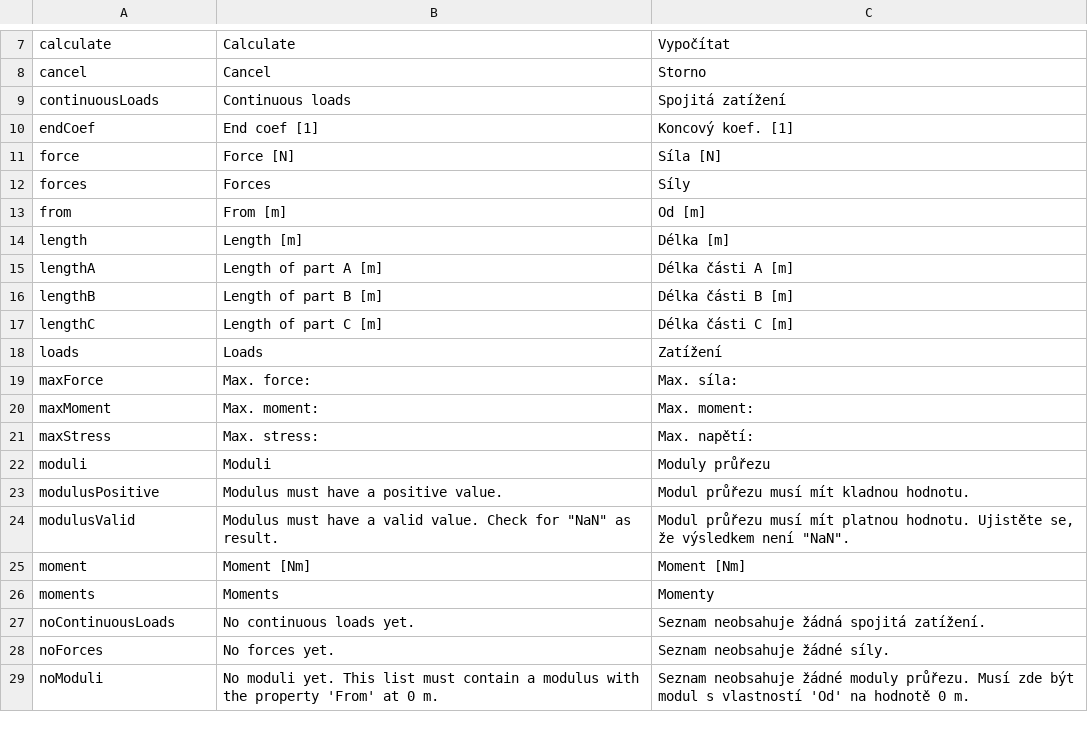
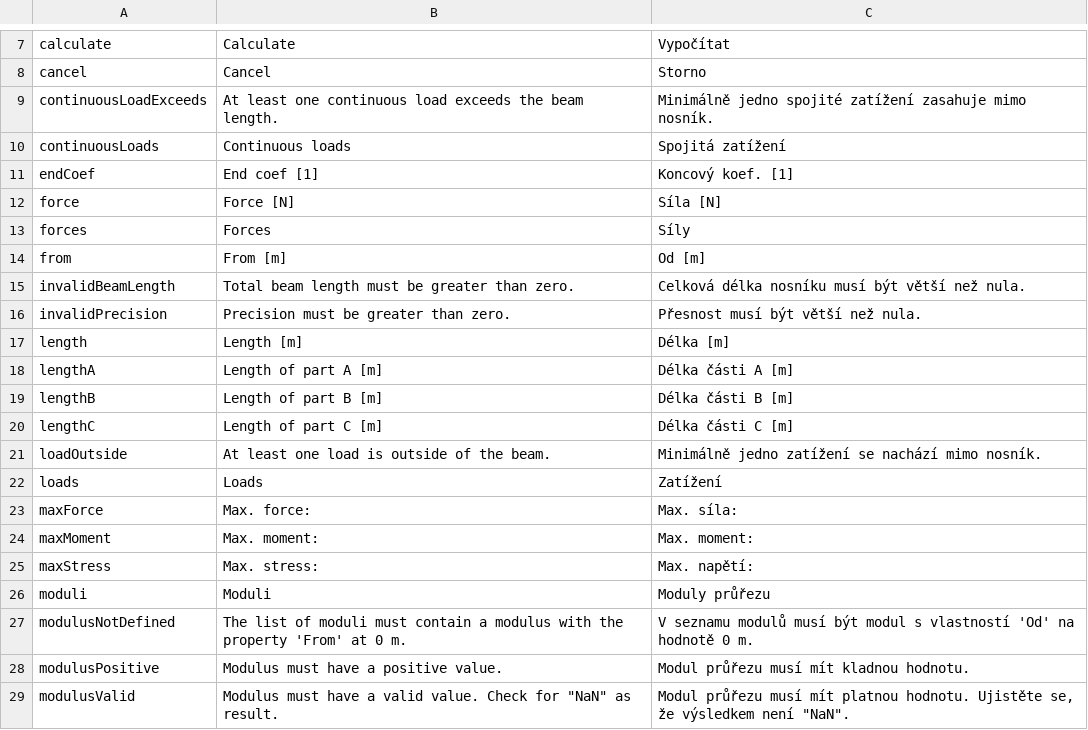
Before and after one commit to ZdenekFisr/BeamCalculation, a CSV file: BeamCalculation/BeamCalculation.Client/Localization/Strings/Calculation.csv, drawn as a sheet; only a part is shown, gaps mark what is left out; the shorter side is filled out with more unchanged rows; the diff names each change by its address in the sheet, - before the commit and + after, or states it on an @@ line.

```diff
--- a/BeamCalculation/BeamCalculation.Client/Localization/Strings/Calculation.csv
+++ b/BeamCalculation/BeamCalculation.Client/Localization/Strings/Calculation.csv
+row 9: continuousLoadExceeds | At least one continuous load exceeds the beam length. | Minimálně jedno spojité zatížení zasahuje mimo nosník.
+row 15: invalidBeamLength | Total beam length must be greater than zero. | Celková délka nosníku musí být větší než nula.
+row 16: invalidPrecision | Precision must be greater than zero. | Přesnost musí být větší než nula.
+row 21: loadOutside | At least one load is outside of the beam. | Minimálně jedno zatížení se nachází mimo nosník.
+row 27: modulusNotDefined | The list of moduli must contain a modulus with the property 'From' at 0 m. | V seznamu modulů musí být modul s vlastností 'Od' na hodnotě 0 m.
```
Also changed, not shown: 6 other files.
